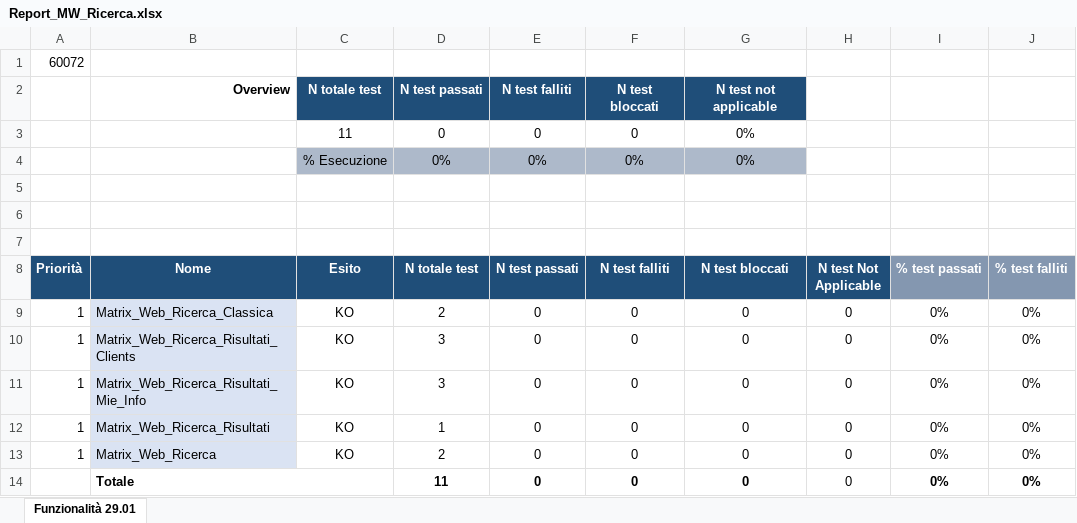
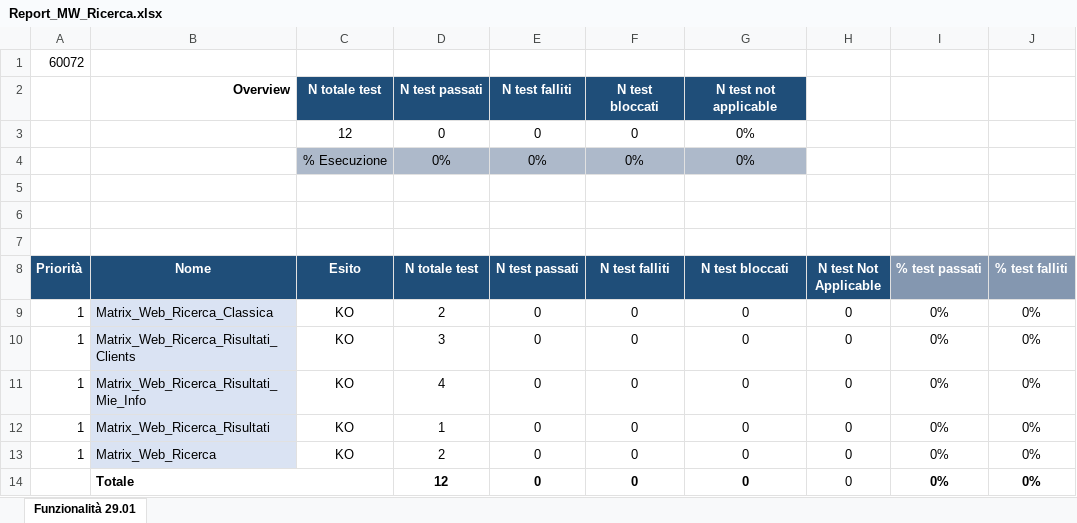
Before and after one commit to KevinPusateri/AZ, an Excel workbook: docs/reports/Report_MW_Ricerca.xlsx, sheet Funzionalità 29.01, drawn as a sheet; only a part is shown; values as stored, in another font and other column widths than the file's, no borders; conditional formats not drawn; the diff names each change by its address in the sheet, - before the commit and + after, or states it on an @@ line.

Commit message:
Update Report_MW_Ricerca.xlsx

```diff
--- a/docs/reports/Report_MW_Ricerca.xlsx (sheet Funzionalità 29.01)
+++ b/docs/reports/Report_MW_Ricerca.xlsx (sheet Funzionalità 29.01)
-C3 (Esito): 11
+C3 (Esito): 12
-D11 (N totale test): 3
+D11 (N totale test): 4
-D14 (N totale test): 11
+D14 (N totale test): 12
```
